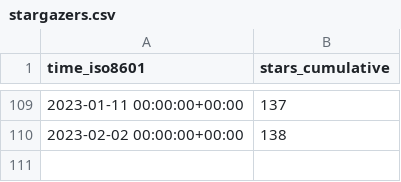
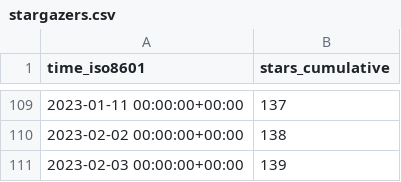
Before and after one commit to Ricardokevins/Kevinpro-NLP-demo, a CSV file: Ricardokevins/Kevinpro-NLP-demo/ghrs-data/stargazers.csv, drawn as a sheet; only a part is shown, gaps mark what is left out; the diff names each change by its address in the sheet, - before the commit and + after, or states it on an @@ line.

```diff
--- a/Ricardokevins/Kevinpro-NLP-demo/ghrs-data/stargazers.csv
+++ b/Ricardokevins/Kevinpro-NLP-demo/ghrs-data/stargazers.csv
+row 111: 2023-02-03 00:00:00+00:00 | 139
```
